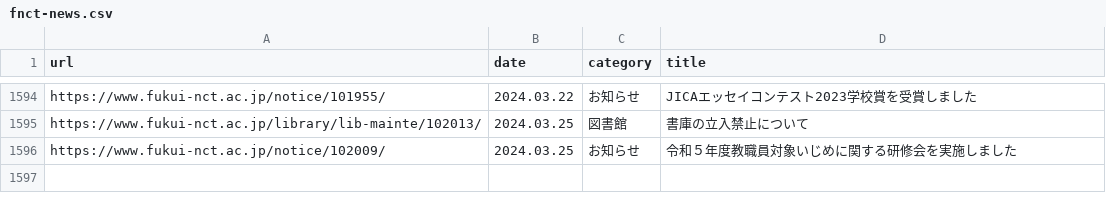
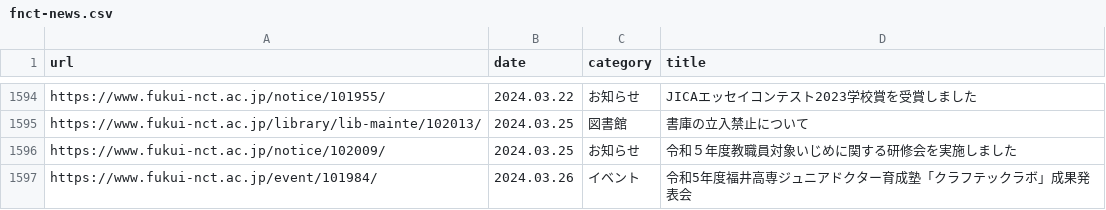
Before and after one commit to code4fukui/fnct-news, a CSV file: fnct-news.csv, drawn as a sheet; only a part is shown, gaps mark what is left out.

Commit message:
update data

```diff
--- a/fnct-news.csv
+++ b/fnct-news.csv
@@ -1596 +1596,2 @@ https://www.fukui-nct.ac.jp/library/lib-mainte/102013/,2024.03.25,図書館,書
 https://www.fukui-nct.ac.jp/notice/102009/,2024.03.25,お知らせ,令和５年度教職員対象いじめに関する研修会を実施しました
+https://www.fukui-nct.ac.jp/event/101984/,2024.03.26,イベント,令和5年度福井高専ジュニアドクター育成塾「クラフテックラボ」成果発表会
```
